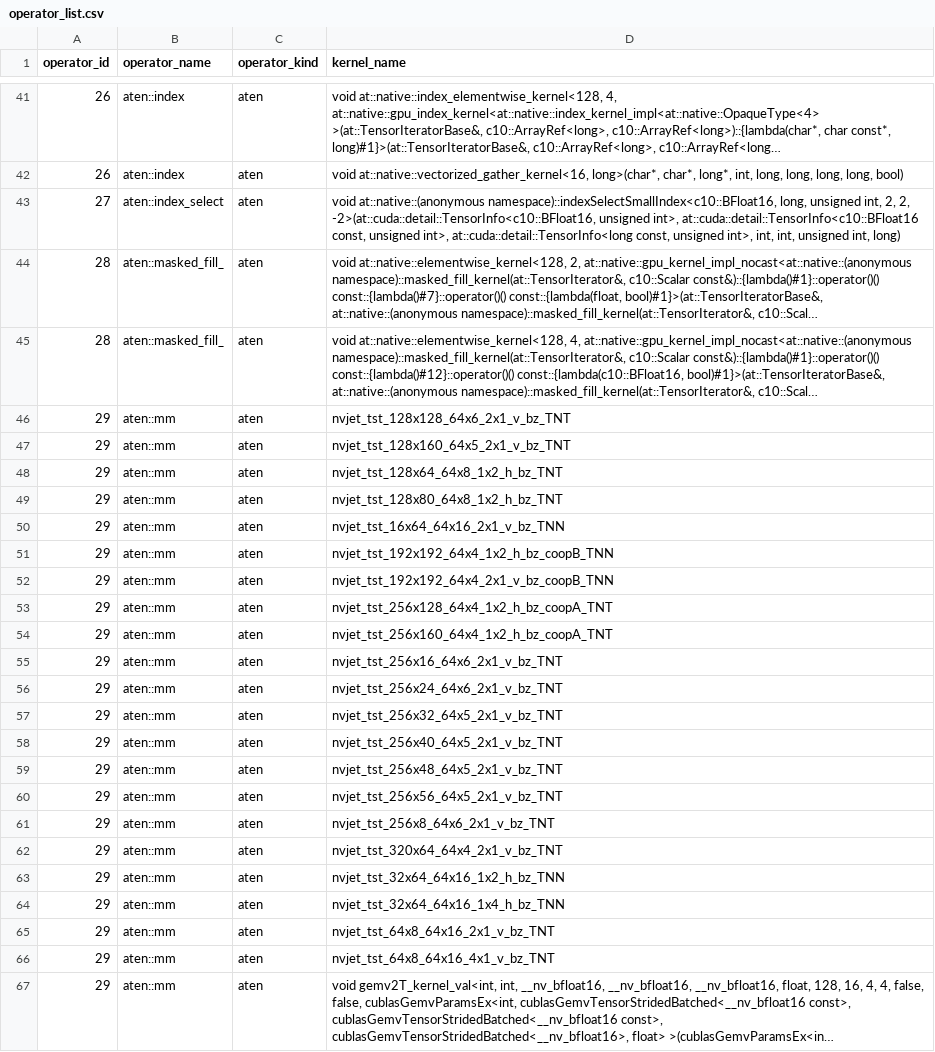
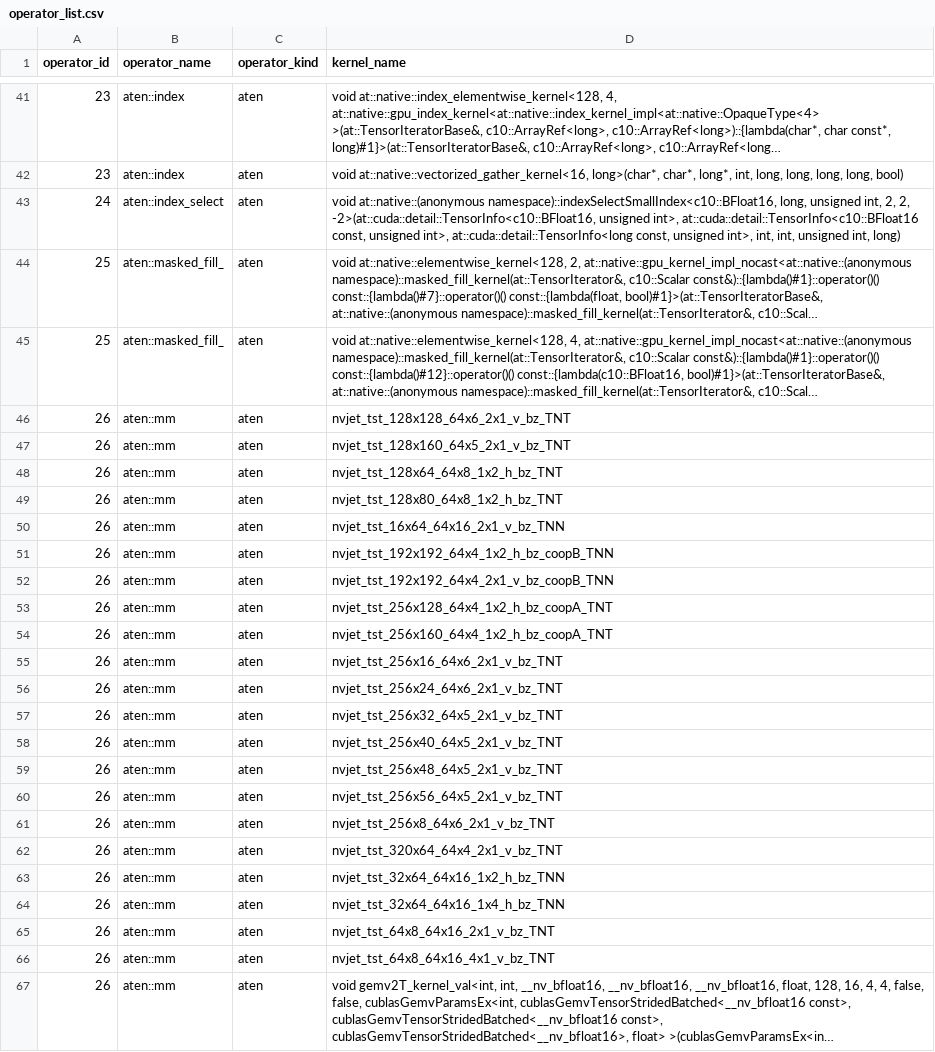
Before and after one commit to cyber-pioneer/temp, a CSV file: qwen3_6_35b_a3b_baseline_graph_4096_256/results/operator_list.csv, drawn as a sheet; only a part is shown, gaps mark what is left out; long unchanged cells end in …; the diff covers the shown part only; the diff names each change by its address in the sheet, - before the commit and + after, or states it on an @@ line.

```diff
--- a/qwen3_6_35b_a3b_baseline_graph_4096_256/results/operator_list.csv
+++ b/qwen3_6_35b_a3b_baseline_graph_4096_256/results/operator_list.csv
-A41:A42 (operator_id): 26
+A41:A42 (operator_id): 23
-A43 (operator_id): 27
+A43 (operator_id): 24
-A44:A45 (operator_id): 28
+A44:A45 (operator_id): 25
-A46:A67 (operator_id): 29
+A46:A67 (operator_id): 26
```
Also changed, not shown: 137 edited cells elsewhere in this file, deepseek_v4_flash_minimal_validation_20260904/results/operator_list.csv, qwen3_6_35b_a3b_baseline_eager_4096_256/results/operator_list.csv, 4 other files.
